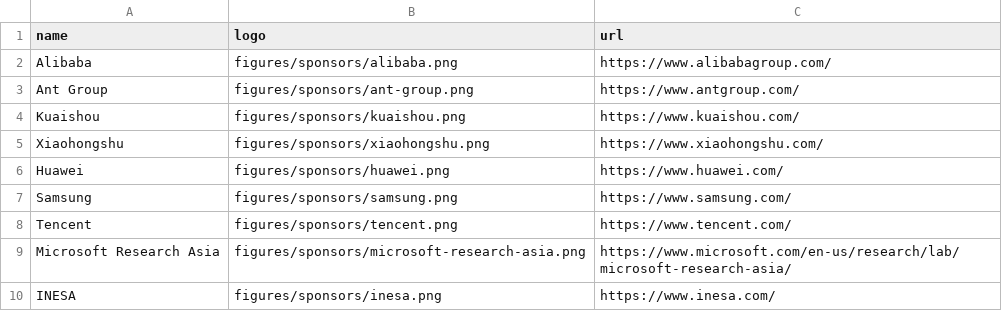
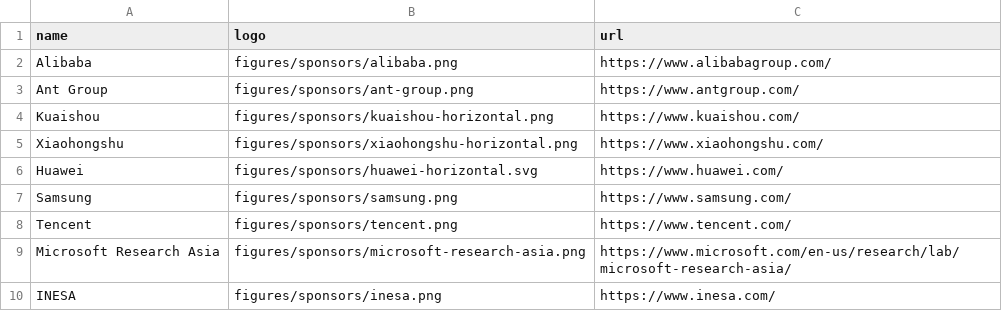
Before and after one commit to oasis-sjtu/oasis-sjtu.github.io, a CSV file: data/sponsors.csv, drawn as a sheet.

Commit message:
Update theme controls and sponsor logos

```diff
--- a/data/sponsors.csv
+++ b/data/sponsors.csv
@@ -3,5 +3,5 @@ Alibaba,figures/sponsors/alibaba.png,https://www.alibabagroup.com/
 Ant Group,figures/sponsors/ant-group.png,https://www.antgroup.com/
-Kuaishou,figures/sponsors/kuaishou.png,https://www.kuaishou.com/
-Xiaohongshu,figures/sponsors/xiaohongshu.png,https://www.xiaohongshu.com/
-Huawei,figures/sponsors/huawei.png,https://www.huawei.com/
+Kuaishou,figures/sponsors/kuaishou-horizontal.png,https://www.kuaishou.com/
+Xiaohongshu,figures/sponsors/xiaohongshu-horizontal.png,https://www.xiaohongshu.com/
+Huawei,figures/sponsors/huawei-horizontal.svg,https://www.huawei.com/
 Samsung,figures/sponsors/samsung.png,https://www.samsung.com/
```
Also changed, not shown: 5 other files.
